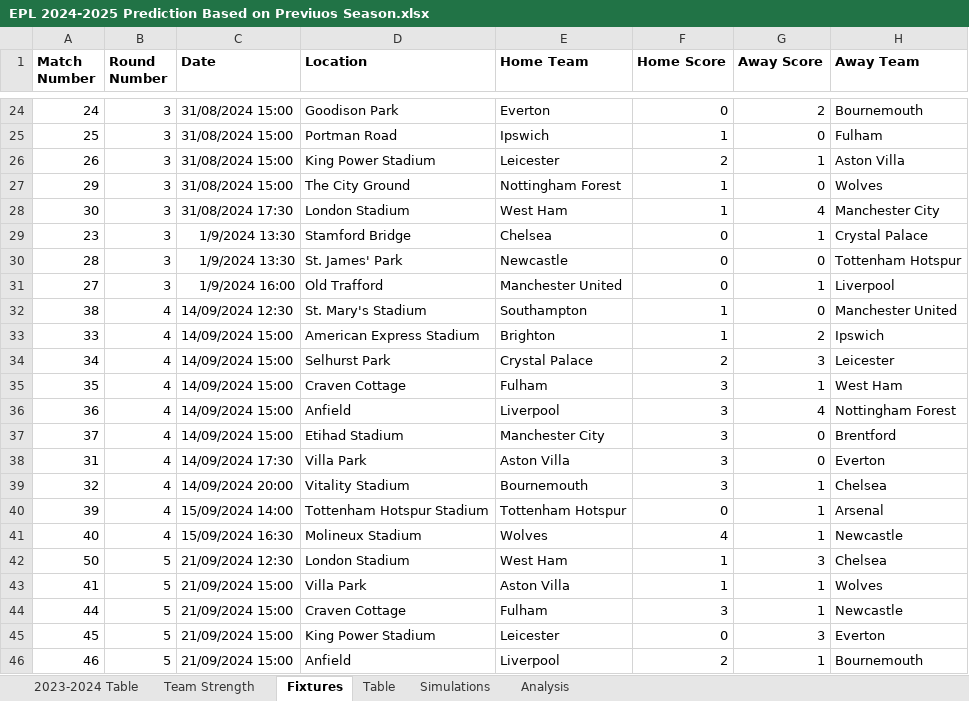
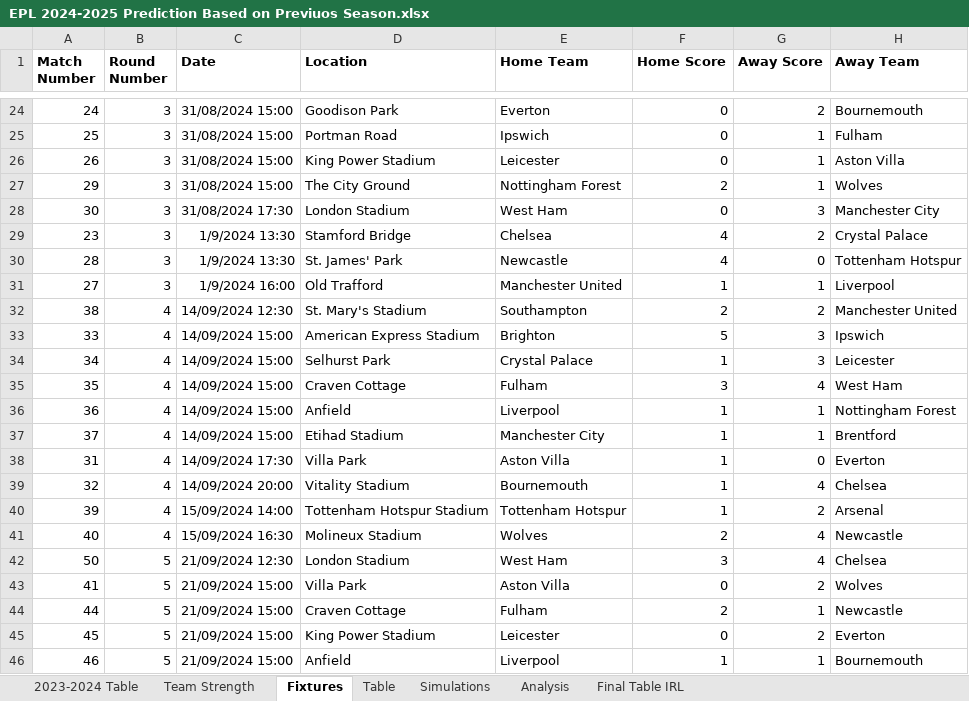
Before and after one commit to rohancn07/2024-25-EPL-Table-Simulation, an Excel workbook: EPL 2024-2025 Prediction Based on Previuos Season.xlsx, sheet Fixtures, drawn as a sheet; only a part is shown, gaps mark what is left out; values as stored, in another font and other column widths than the file's, no borders; the diff covers the shown part only; the diff names each change by its address in the sheet, - before the commit and + after, or states it on an @@ line.

```diff
--- a/EPL 2024-2025 Prediction Based on Previuos Season.xlsx (sheet Fixtures)
+++ b/EPL 2024-2025 Prediction Based on Previuos Season.xlsx (sheet Fixtures)
+sheet tab: Final Table IRL
-F25 (Home Score): 1
+F25 (Home Score): 0
-G25 (Away Score): 0
+G25 (Away Score): 1
-F26 (Home Score): 2
+F26 (Home Score): 0
-F27 (Home Score): 1
+F27 (Home Score): 2
-G27 (Away Score): 0
+G27 (Away Score): 1
-F28 (Home Score): 1
+F28 (Home Score): 0
-G28 (Away Score): 4
+G28 (Away Score): 3
-F29:F30 (Home Score): 0
+F29:F30 (Home Score): 4
-G29 (Away Score): 1
+G29 (Away Score): 2
-F31 (Home Score): 0
+F31 (Home Score): 1
-F32 (Home Score): 1
+F32 (Home Score): 2
-G32 (Away Score): 0
+G32 (Away Score): 2
-F33 (Home Score): 1
+F33 (Home Score): 5
-G33 (Away Score): 2
+G33 (Away Score): 3
-F34 (Home Score): 2
+F34 (Home Score): 1
-G35 (Away Score): 1
+G35 (Away Score): 4
-F36:F39 (Home Score): 3
+F36:F39 (Home Score): 1
-G36 (Away Score): 4
+G36 (Away Score): 1
-G37 (Away Score): 0
+G37 (Away Score): 1
-G39 (Away Score): 1
+G39 (Away Score): 4
-F40 (Home Score): 0
+F40 (Home Score): 1
-G40 (Away Score): 1
+G40 (Away Score): 2
-F41 (Home Score): 4
+F41 (Home Score): 2
-G41 (Away Score): 1
+G41 (Away Score): 4
-F42 (Home Score): 1
+F42 (Home Score): 3
-G42 (Away Score): 3
+G42 (Away Score): 4
-F43 (Home Score): 1
+F43 (Home Score): 0
-G43 (Away Score): 1
+G43 (Away Score): 2
-F44 (Home Score): 3
+F44 (Home Score): 2
-G45 (Away Score): 3
+G45 (Away Score): 2
-F46 (Home Score): 2
+F46 (Home Score): 1
```
Also changed, not shown: 542 edited cells elsewhere in this sheet, sheet Simulations, sheet Table, sheet Analysis.
